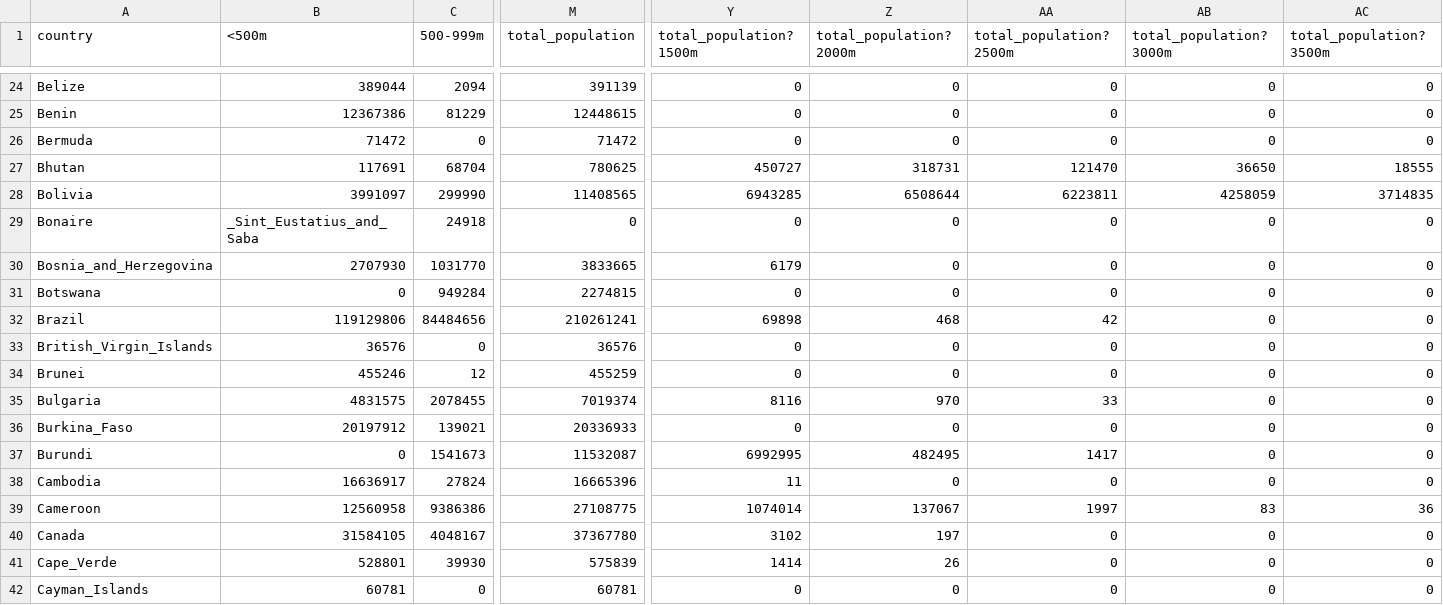
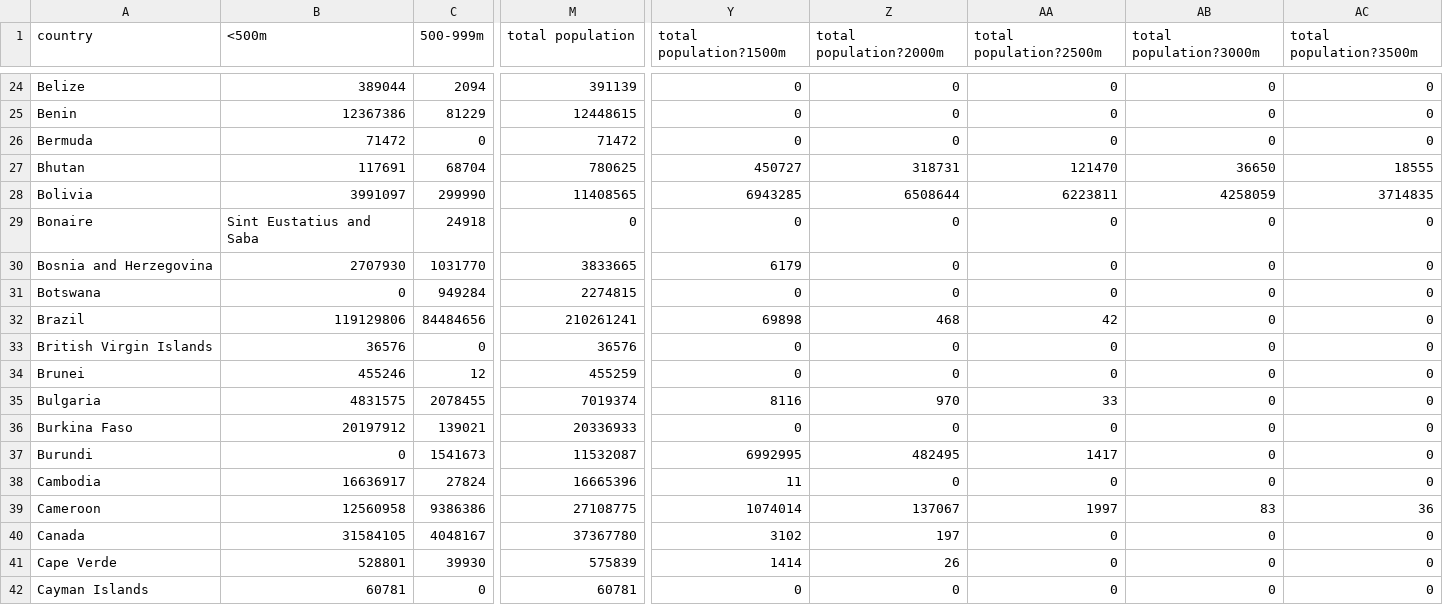
Before and after one commit to biomac-lab/movi, a CSV file: data/altitudinal_demog_data.csv, drawn as a sheet; only a part is shown, gaps mark what is left out; the diff covers the shown part only; the diff names each change by its address in the sheet, - before the commit and + after, or states it on an @@ line.

Commit message:
Update alt data

```diff
--- a/data/altitudinal_demog_data.csv
+++ b/data/altitudinal_demog_data.csv
-M1: total_population
+M1: total population
-Y1: total_population?1500m
+Y1: total population?1500m
-Z1: total_population?2000m
+Z1: total population?2000m
-AA1: total_population?2500m
+AA1: total population?2500m
-AB1: total_population?3000m
+AB1: total population?3000m
-AC1: total_population?3500m
+AC1: total population?3500m
-B29 (<500m): _Sint_Eustatius_and_Saba
+B29 (<500m): Sint Eustatius and Saba
-A30 (country): Bosnia_and_Herzegovina
+A30 (country): Bosnia and Herzegovina
-A33 (country): British_Virgin_Islands
+A33 (country): British Virgin Islands
-A36 (country): Burkina_Faso
+A36 (country): Burkina Faso
-A41 (country): Cape_Verde
+A41 (country): Cape Verde
-A42 (country): Cayman_Islands
+A42 (country): Cayman Islands
```
Also changed, not shown: 59 edited cells elsewhere in this file.
